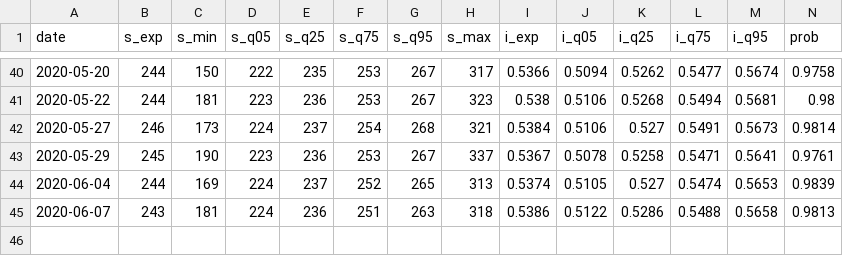
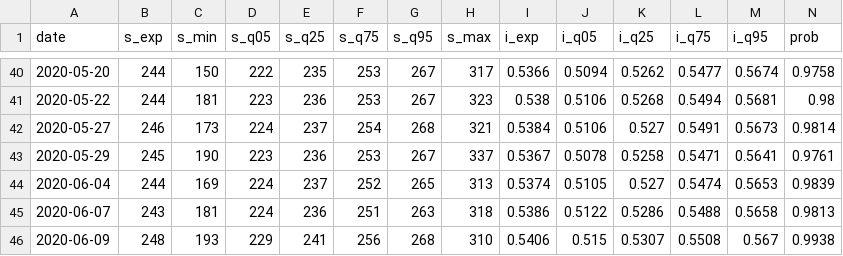
Before and after one commit to CoryMcCartan/us-house-20, a CSV file: docs/history.csv, drawn as a sheet; only a part is shown, gaps mark what is left out; rows hold the shown columns only; the diff names each change by its address in the sheet, - before the commit and + after, or states it on an @@ line.

```diff
--- a/docs/history.csv
+++ b/docs/history.csv
+row 46: 2020-06-09 | 248 | 193 | 229 | 241 | 256 | 268 | 310 | 0.5406 | 0.515 | 0.5307 | 0.5508 | 0.567 | 0.9938
```
Also changed, not shown: data/current_polls.csv, docs/polls.csv, 1 other file.
